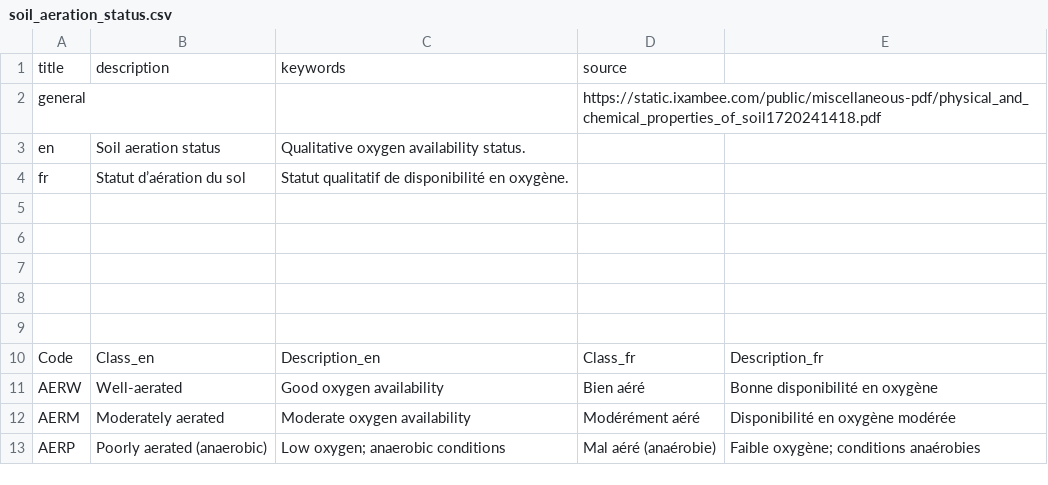
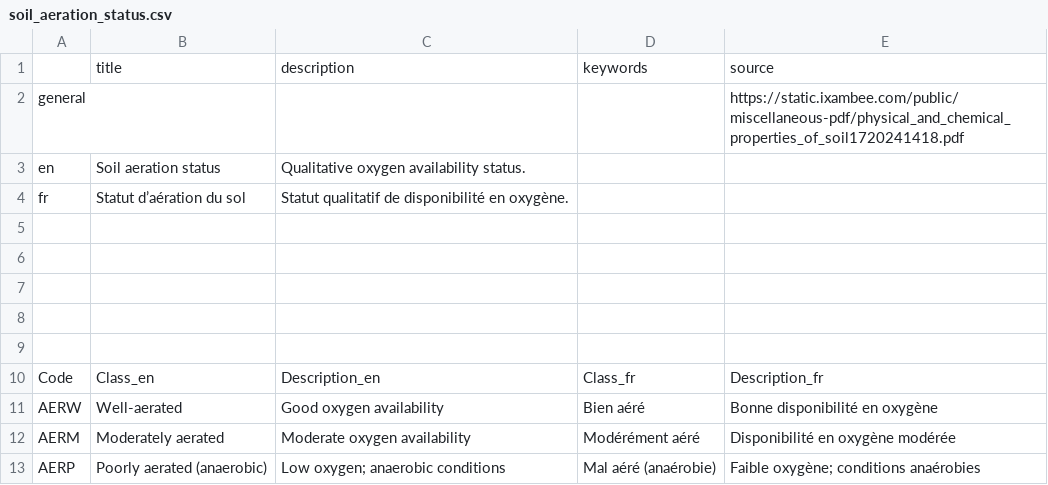
Before and after one commit to agrifooddatacanada/picklists_for_schemas, a CSV file: picklists/soil_aeration_status.csv, drawn as a sheet.

```diff
--- a/picklists/soil_aeration_status.csv
+++ b/picklists/soil_aeration_status.csv
@@ -1,3 +1,3 @@
-title,description,keywords,source,
-general,,,https://static.ixambee.com/public/miscellaneous-pdf/physical_and_chemical_properties_of_soil1720241418.pdf,
+,title,description,keywords,source
+general,,,,https://static.ixambee.com/public/miscellaneous-pdf/physical_and_chemical_properties_of_soil1720241418.pdf
 en,Soil aeration status,Qualitative oxygen availability status.,,
```
Also changed, not shown: picklists/canadian_provinces.csv, picklists/soil_carton-to-nitrogen_ratio.csv, 17 other files.
